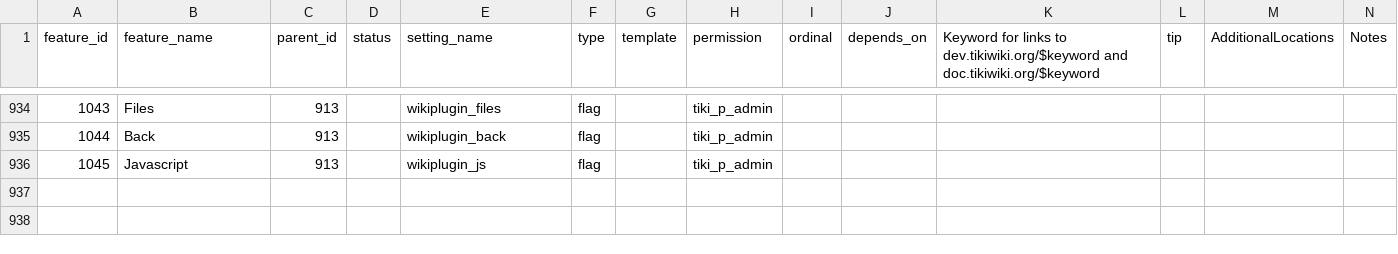
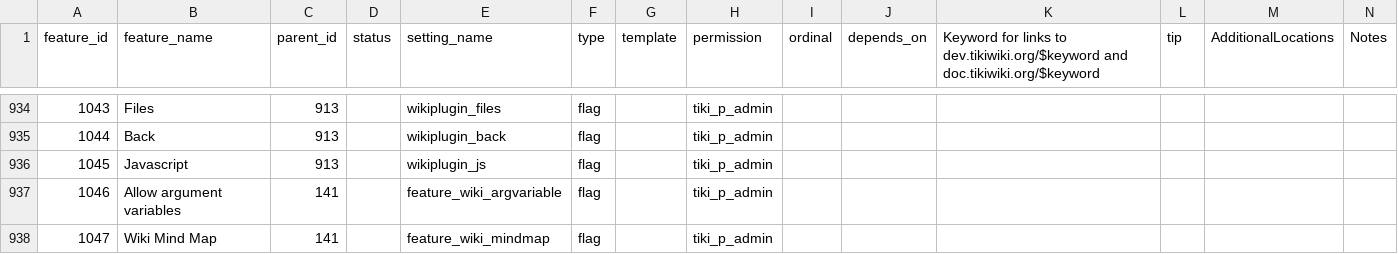
Before and after one commit to marclaporte/tiki, a CSV file: db/features.csv, drawn as a sheet; only a part is shown, gaps mark what is left out; the diff names each change by its address in the sheet, - before the commit and + after, or states it on an @@ line.

Commit message:
[NEW] Add wiki mind map feature
git-svn-id: file:///var/local/code.tiki.org/tikisvn/trunk@14986 b456876b-0849-0410-b77d-98878d47e9d5

```diff
--- a/db/features.csv
+++ b/db/features.csv
+row 937: 1046 | Allow argument variables | 141 |  | feature_wiki_argvariable | flag |  | tiki_p_admin
+row 938: 1047 | Wiki Mind Map | 141 |  | feature_wiki_mindmap | flag |  | tiki_p_admin
```
Also changed, not shown: 4 other files.
